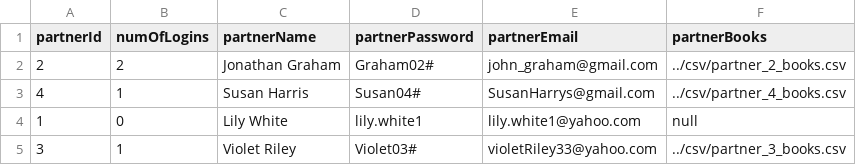
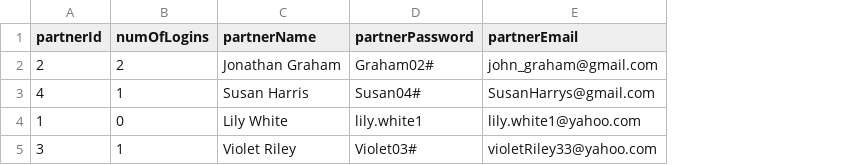
Before and after one commit to andreea-son/Java_Project, a CSV file: Etapa_2/csv/partners.csv, drawn as a sheet; the diff names each change by its address in the sheet, - before the commit and + after, or states it on an @@ line.

Commit message:
Update partners.csv

```diff
--- a/Etapa_2/csv/partners.csv
+++ b/Etapa_2/csv/partners.csv
-column F (partnerBooks), rows 2-5: ../csv/partner_2_books.csv | ../csv/partner_4_books.csv | null | ../csv/partner_3_books.csv
```
